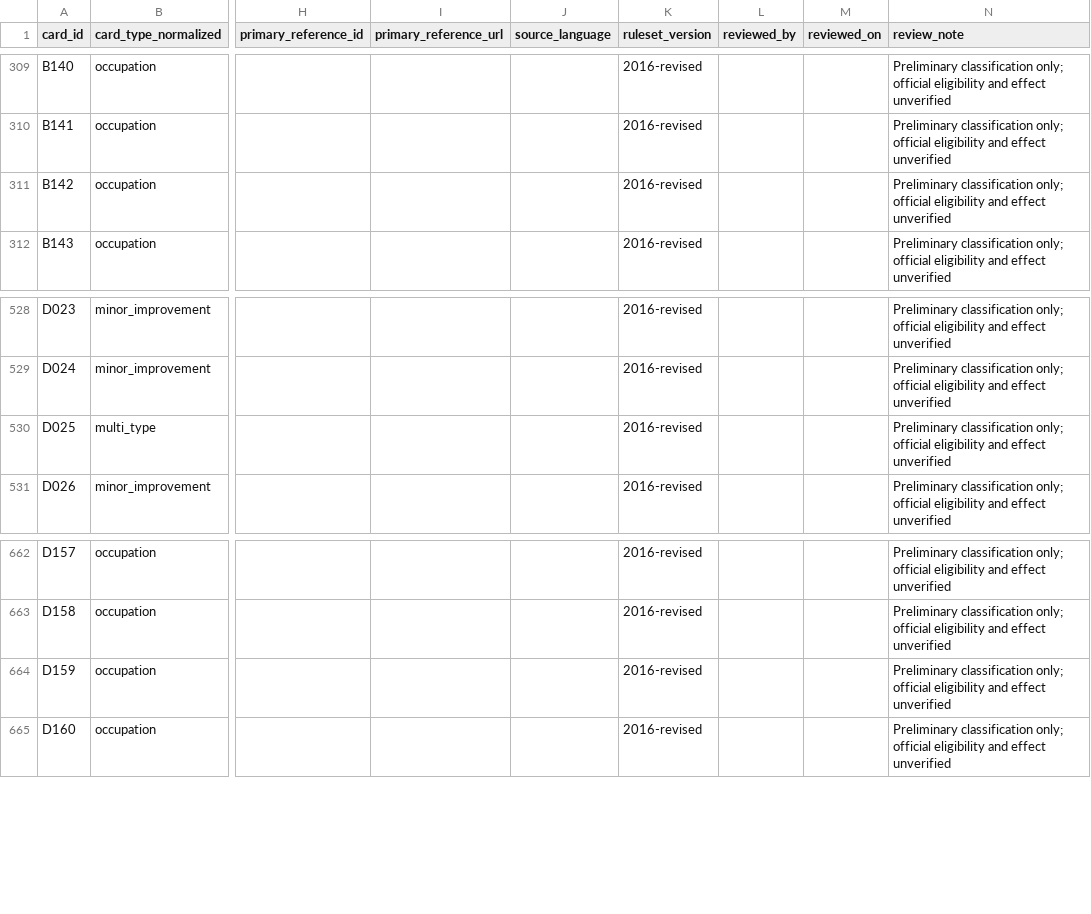
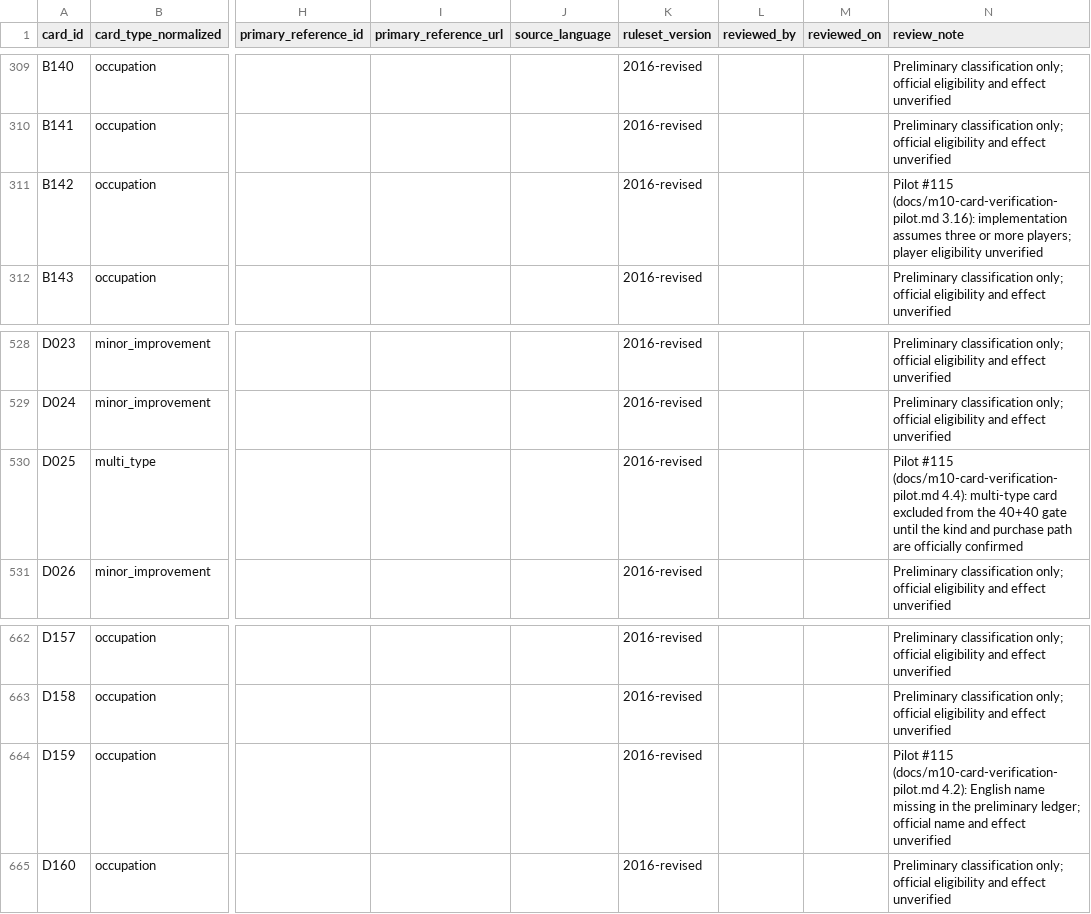
Before and after one commit to cueikusuta/agricola-re-ai, a CSV file: docs/card-catalog-ae-audit.csv, drawn as a sheet; only a part is shown, gaps mark what is left out; the diff covers the shown part only; the diff names each change by its address in the sheet, - before the commit and + after, or states it on an @@ line.

Commit message:
docs(m10): A〜Eカード16枚の公式照合パイロット証拠を整備 (#115)
- A005・D159・複合4件・実装済み見本9件・未実装1件の計16枚について、台帳の予備分類と現行実装を突き合わせ
- 実装が前提条件（羊5頭）や人数制限（3人以上）を持つのに台帳が未記録という抜けを3件検出
- 公式出典・照合箇所は未確認のため全16枚 unverified を維持し、確認項目と必要資料を具体化
- audit台帳は review_note のみ更新（review_status・人数適格・出典列は不変、verified 0枚のまま）
- 構造検証OK・validator 15テスト成功を確認。原文・画像・非公式根拠による昇格は行っていない

```diff
--- a/docs/card-catalog-ae-audit.csv
+++ b/docs/card-catalog-ae-audit.csv
-N311 (review_note): Preliminary classification only; official eligibility and effect unverified
+N311 (review_note): Pilot #115 (docs/m10-card-verification-pilot.md 3.16): implementation assumes three or more players; player eligibility unverified
-N530 (review_note): Preliminary classification only; official eligibility and effect unverified
+N530 (review_note): Pilot #115 (docs/m10-card-verification-pilot.md 4.4): multi-type card excluded from the 40+40 gate until the kind and purchase path are officially confirmed
-N664 (review_note): Preliminary classification only; official eligibility and effect…
+N664 (review_note): Pilot #115 (docs/m10-card-verification-pilot.md 4.2): English name missing in the preliminary ledger; official name and effect…
```
Also changed, not shown: 13 edited cells elsewhere in this file, 3 other files.
